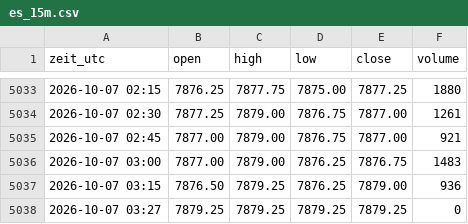
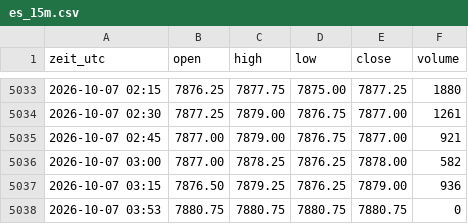
Before and after one commit to salobig575-coder/nq-daten, a CSV file: data/es_15m.csv, drawn as a sheet; only a part is shown, gaps mark what is left out.

```diff
--- a/data/es_15m.csv
+++ b/data/es_15m.csv
@@ -5035,4 +5035,4 @@ zeit_utc,open,high,low,close,volume
 2026-10-07 02:45,7877.00,7879.00,7876.75,7877.00,921
-2026-10-07 03:00,7877.00,7879.00,7876.25,7876.75,1483
+2026-10-07 03:00,7877.00,7878.25,7876.25,7878.00,582
 2026-10-07 03:15,7876.50,7879.25,7876.25,7879.00,936
-2026-10-07 03:27,7879.25,7879.25,7879.25,7879.25,0
+2026-10-07 03:53,7880.75,7880.75,7880.75,7880.75,0
```
Also changed, not shown: data/aktuell/btc_5m.csv, data/aktuell/nq_5m.csv, 22 other files.
